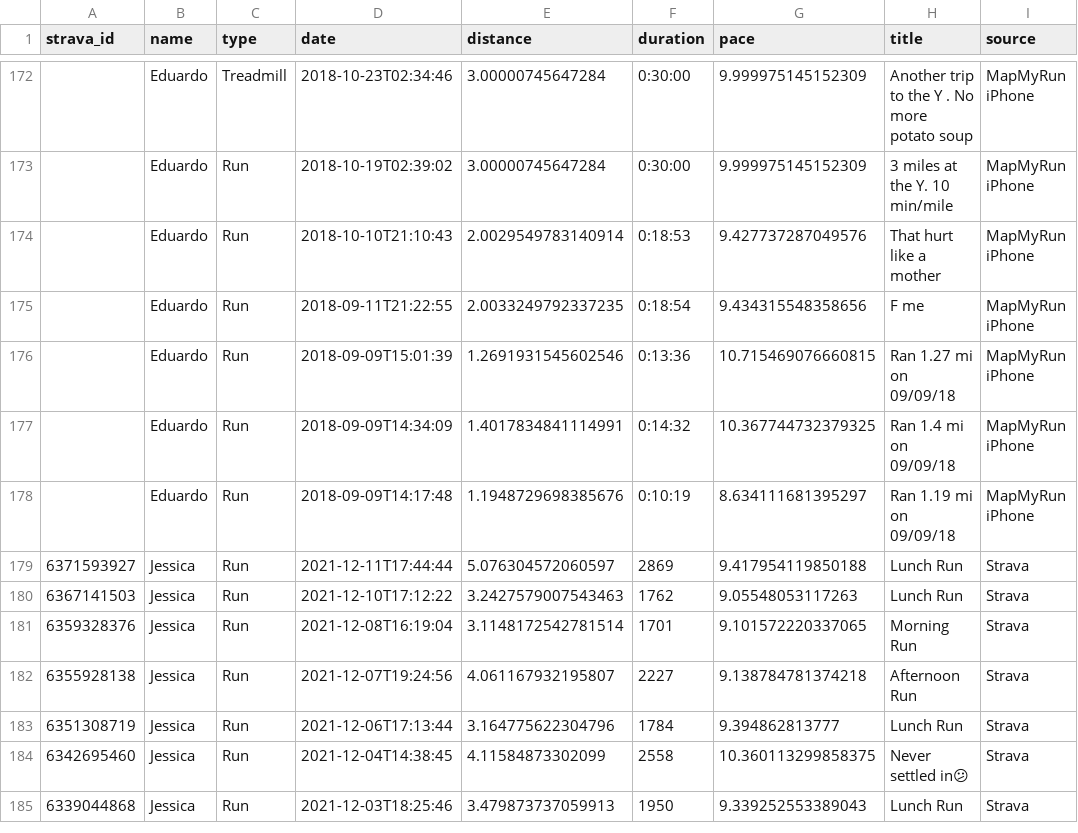
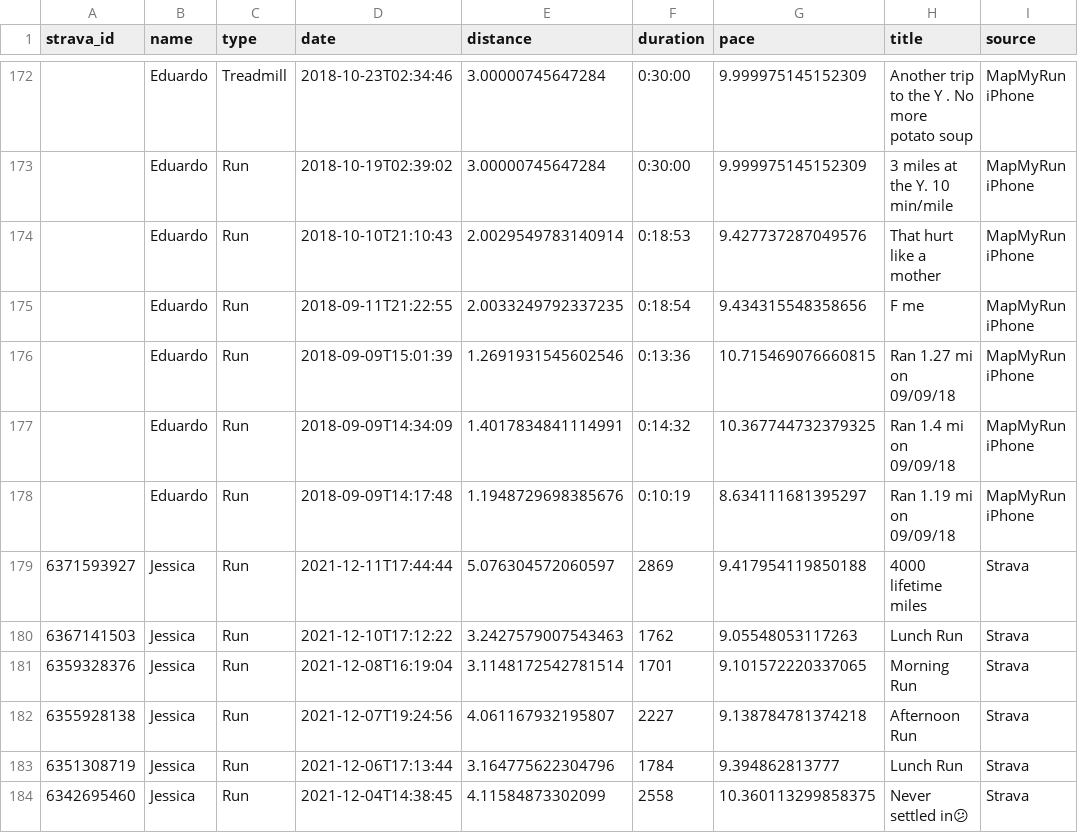
Before and after one commit to eibanez/run, a CSV file: data.csv, drawn as a sheet; only a part is shown, gaps mark what is left out; the shorter side is filled out with more unchanged rows.

```diff
--- a/data.csv
+++ b/data.csv
@@ -178,3 +178,3 @@ strava_id,name,type,date,distance,duration,pace,title,source
 ,Eduardo,Run,2018-09-09T14:17:48,1.1948729698385676,0:10:19,8.634111681395297,Ran 1.19 mi on 09/09/18,MapMyRun iPhone
-6371593927,Jessica,Run,2021-12-11T17:44:44,5.076304572060597,2869,9.417954119850188,Lunch Run,Strava
+6371593927,Jessica,Run,2021-12-11T17:44:44,5.076304572060597,2869,9.417954119850188,4000 lifetime miles,Strava
 6367141503,Jessica,Run,2021-12-10T17:12:22,3.2427579007543463,1762,9.05548053117263,Lunch Run,Strava
```
Also changed, not shown: 1 other file.
